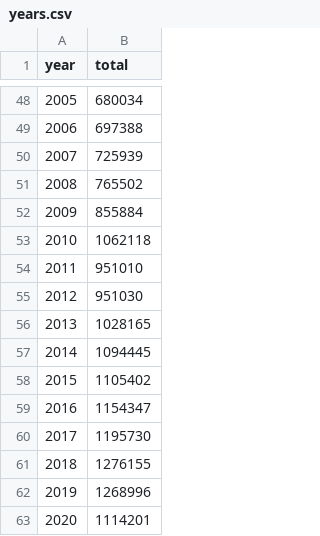
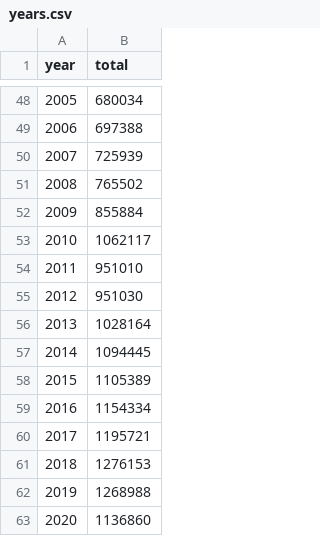
Before and after one commit to neilfws/PubMed, a CSV file: retractions/data/years.csv, drawn as a sheet; only a part is shown, gaps mark what is left out.

Commit message:
generated latest PubMed retraction data and report

```diff
--- a/retractions/data/years.csv
+++ b/retractions/data/years.csv
@@ -52,12 +52,12 @@ year,total
 2009,855884
-2010,1062118
+2010,1062117
 2011,951010
 2012,951030
-2013,1028165
+2013,1028164
 2014,1094445
-2015,1105402
-2016,1154347
-2017,1195730
-2018,1276155
-2019,1268996
-2020,1114201
+2015,1105389
+2016,1154334
+2017,1195721
+2018,1276153
+2019,1268988
+2020,1136860
```
Also changed, not shown: 3 other files.
